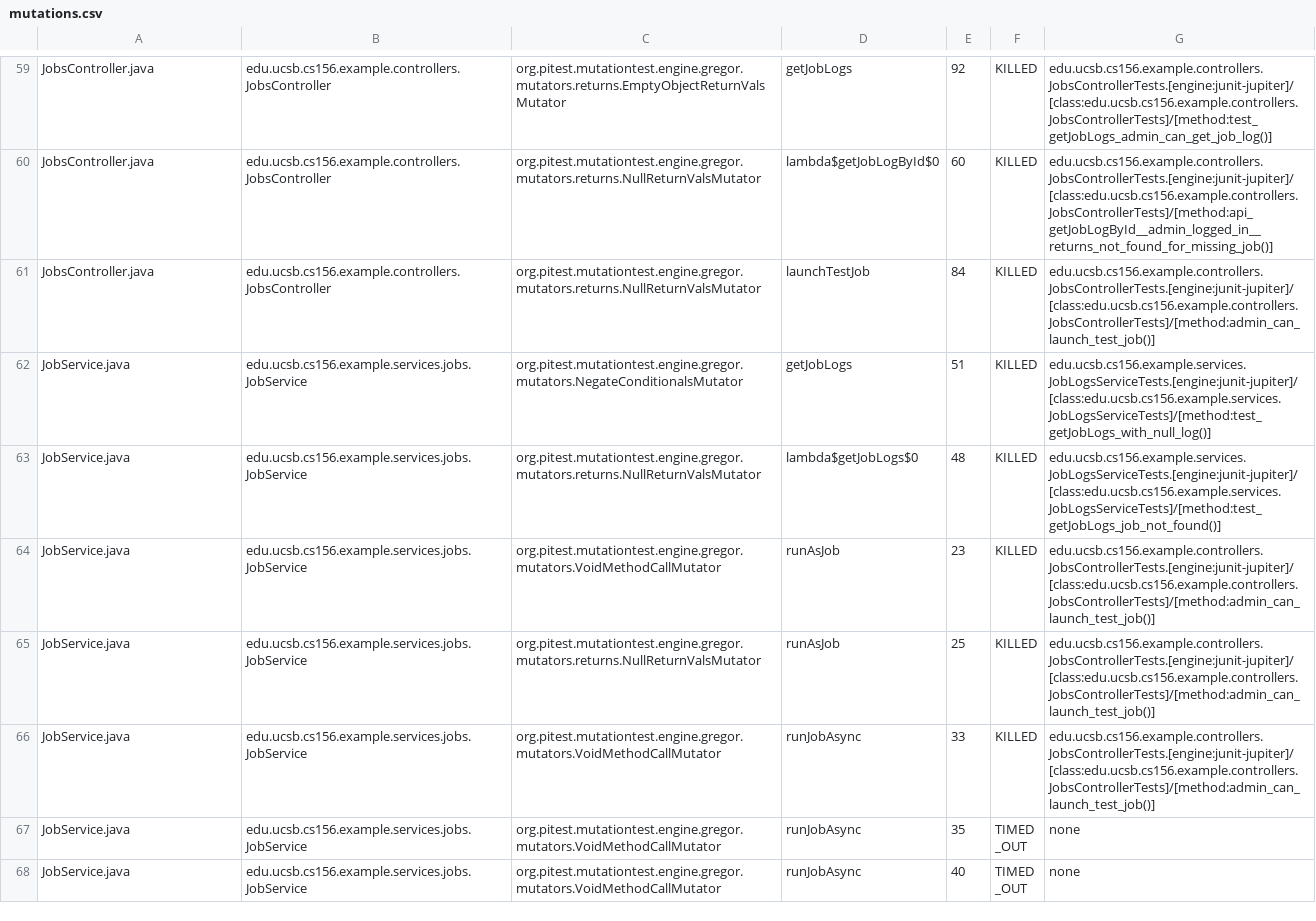
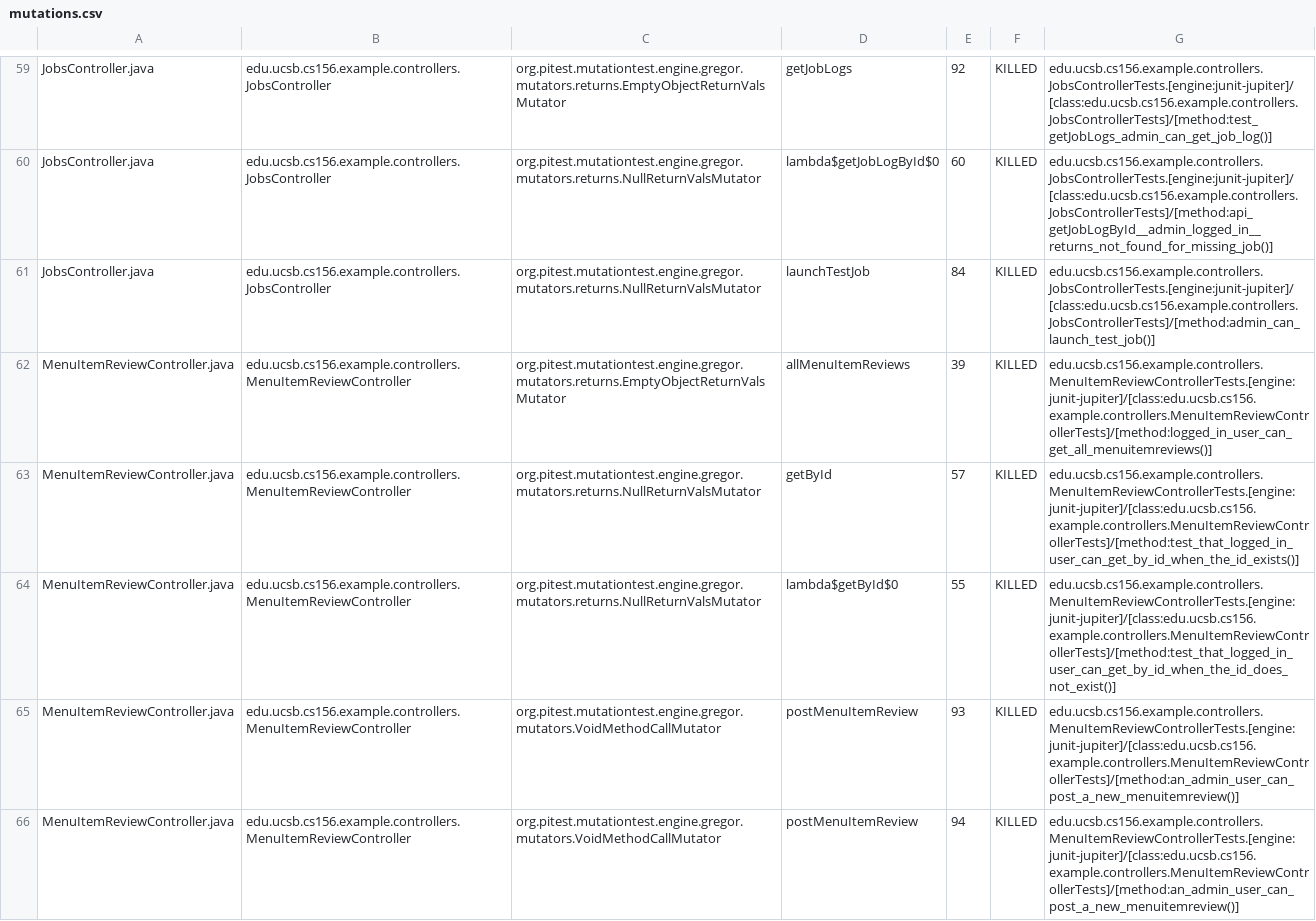
Before and after one commit to ucsb-cs156-f25/team01-f25-10, a CSV file: pitest/mutations.csv, drawn as a sheet; only a part is shown, gaps mark what is left out; the shorter side is filled out with more unchanged rows; the diff covers the shown part only.

Commit message:
Deploying to gh-pages from @ ucsb-cs156-f25/team01-f25-10@ad65cf5df55fcaa98dee549f69a96b0d6136132c 🚀

```diff
--- a/pitest/mutations.csv
+++ b/pitest/mutations.csv
@@ -61 +61,6 @@ JobsController.java,edu.ucsb.cs156.example.controllers.JobsController,org.pitest
 JobsController.java,edu.ucsb.cs156.example.controllers.JobsController,org.pitest.mutationtest.engine.gregor.mutators.returns.NullReturnValsMutator,launchTestJob,84,KILLED,edu.ucsb.cs156.example.controllers.JobsControllerTests.[engine:junit-jupiter]/[class:edu.ucsb.cs156.example.controllers.JobsControllerTests]/[method:admin_can_launch_test_job()]
+MenuItemReviewController.java,edu.ucsb.cs156.example.controllers.MenuItemReviewController,org.pitest.mutationtest.engine.gregor.mutators.returns.EmptyObjectReturnValsMutator,allMenuItemReviews,39,KILLED,edu.ucsb.cs156.example.controllers.MenuItemReviewControllerTests.[engine:junit-jupiter]/[class:edu.ucsb.cs156.example.controllers.MenuItemReviewControllerTests]/[method:logged_in_user_can_get_all_menuitemreviews()]
+MenuItemReviewController.java,edu.ucsb.cs156.example.controllers.MenuItemReviewController,org.pitest.mutationtest.engine.gregor.mutators.returns.NullReturnValsMutator,getById,57,KILLED,edu.ucsb.cs156.example.controllers.MenuItemReviewControllerTests.[engine:junit-jupiter]/[class:edu.ucsb.cs156.example.controllers.MenuItemReviewControllerTests]/[method:test_that_logged_in_user_can_get_by_id_when_the_id_exists()]
+MenuItemReviewController.java,edu.ucsb.cs156.example.controllers.MenuItemReviewController,org.pitest.mutationtest.engine.gregor.mutators.returns.NullReturnValsMutator,lambda$getById$0,55,KILLED,edu.ucsb.cs156.example.controllers.MenuItemReviewControllerTests.[engine:junit-jupiter]/[class:edu.ucsb.cs156.example.controllers.MenuItemReviewControllerTests]/[method:test_that_logged_in_user_can_get_by_id_when_the_id_does_not_exist()]
+MenuItemReviewController.java,edu.ucsb.cs156.example.controllers.MenuItemReviewController,org.pitest.mutationtest.engine.gregor.mutators.VoidMethodCallMutator,postMenuItemReview,93,KILLED,edu.ucsb.cs156.example.controllers.MenuItemReviewControllerTests.[engine:junit-jupiter]/[class:edu.ucsb.cs156.example.controllers.MenuItemReviewControllerTests]/[method:an_admin_user_can_post_a_new_menuitemreview()]
+MenuItemReviewController.java,edu.ucsb.cs156.example.controllers.MenuItemReviewController,org.pitest.mutationtest.engine.gregor.mutators.VoidMethodCallMutator,postMenuItemReview,94,KILLED,edu.ucsb.cs156.example.controllers.MenuItemReviewControllerTests.[engine:junit-jupiter]/[class:edu.ucsb.cs156.example.controllers.MenuItemReviewControllerTests]/[method:an_admin_user_can_post_a_new_menuitemreview()]
```
Also changed, not shown: 4 added rows, 7 removed rows and 1 edited cell elsewhere in this file, 19 other files.
